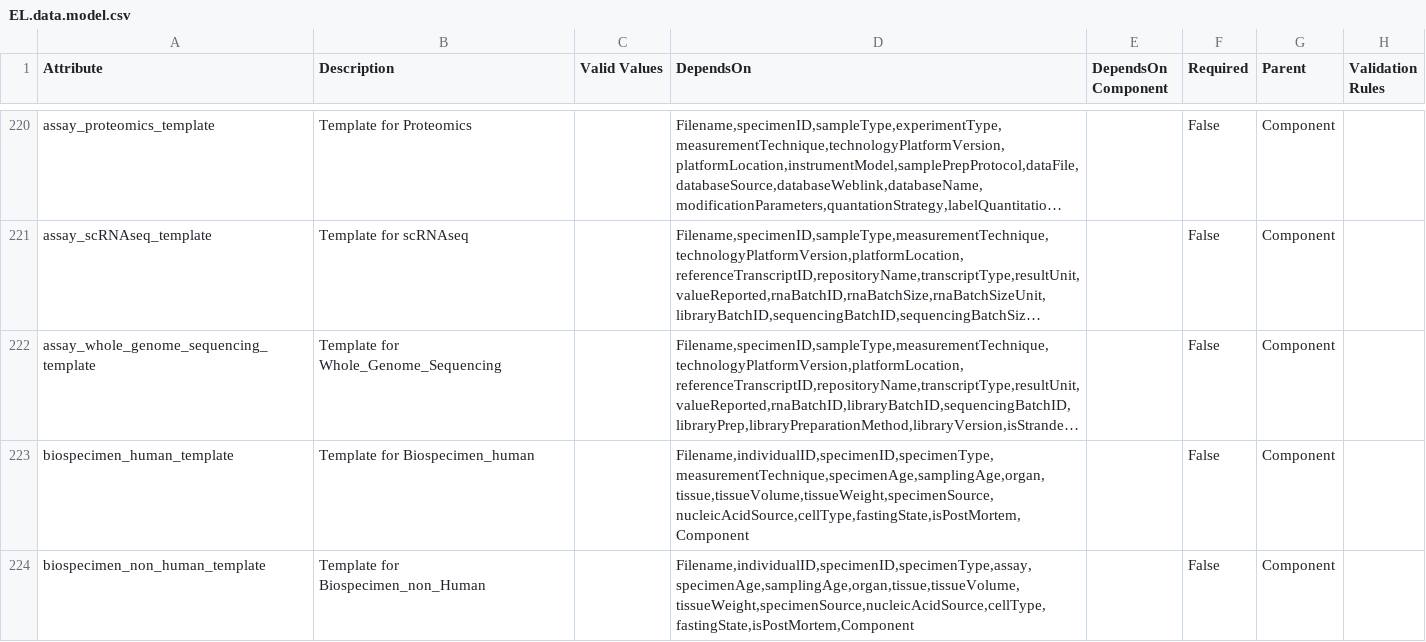
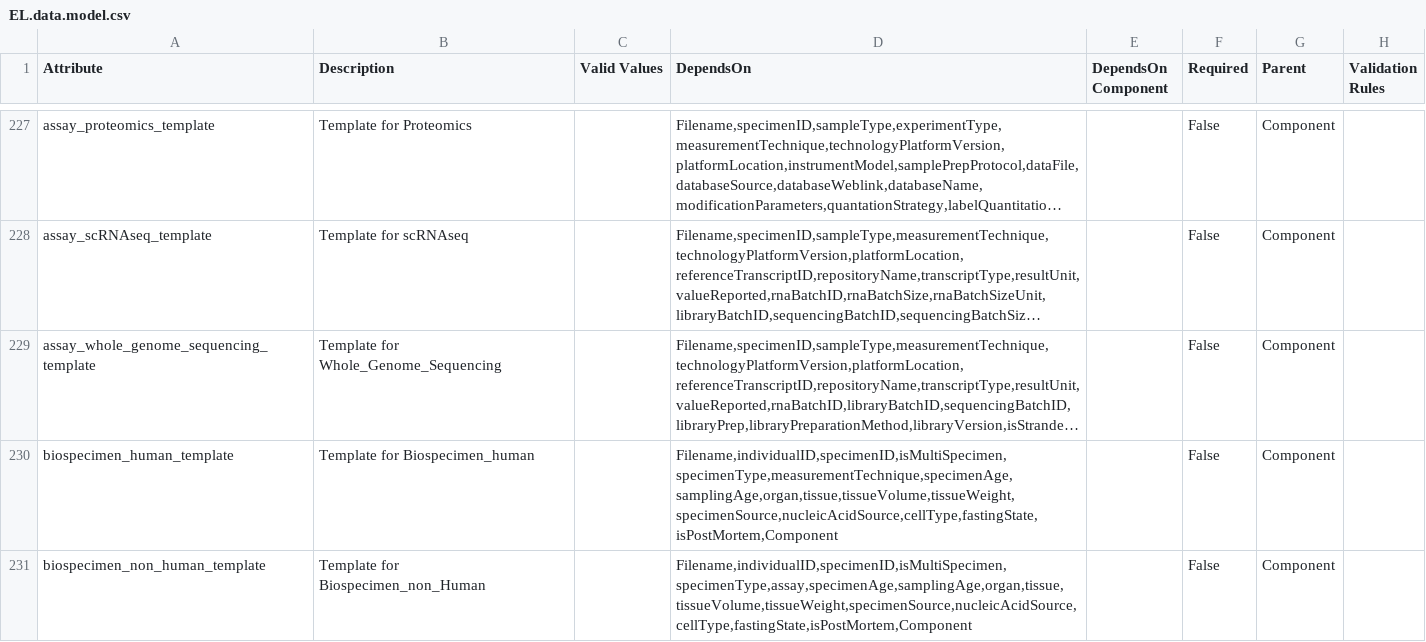
Before and after one commit to eliteportal/data-models, a CSV file: EL.data.model.csv, drawn as a sheet; only a part is shown, gaps mark what is left out; long unchanged cells end in …; addresses are those after the commit; the diff covers the shown part only; the diff names each change by its address in the sheet, - before the commit and + after, or states it on an @@ line.

```diff
--- a/EL.data.model.csv
+++ b/EL.data.model.csv
-D230 (DependsOn): Filename,individualID,specimenID,specimenType,measurementTechnique,specimenAge,samplingAge,organ,tissue,tissueVolume,tissueWeight,specimenSource,nucleicAcidSource,cellType,fastingState,isPostMortem,Component
+D230 (DependsOn): Filename,individualID,specimenID,isMultiSpecimen,specimenType,measurementTechnique,specimenAge,samplingAge,organ,tissue,tissueVolume,tissueWeight,specimenSource,nucleicAcidSource,cellType,fastingState,isPostMortem,Component
-D231 (DependsOn): Filename,individualID,specimenID,specimenType,assay,specimenAge,samplingAge,organ,tissue,tissueVolume,tissueWeight,specimenSource,nucleicAcidSource,cellType,fastingState,isPostMortem,Component
+D231 (DependsOn): Filename,individualID,specimenID,isMultiSpecimen,specimenType,assay,specimenAge,samplingAge,organ,tissue,tissueVolume,tissueWeight,specimenSource,nucleicAcidSource,cellType,fastingState,isPostMortem,Component
```
Also changed, not shown: 7 added rows and 26 edited cells elsewhere in this file, 1 other file.
